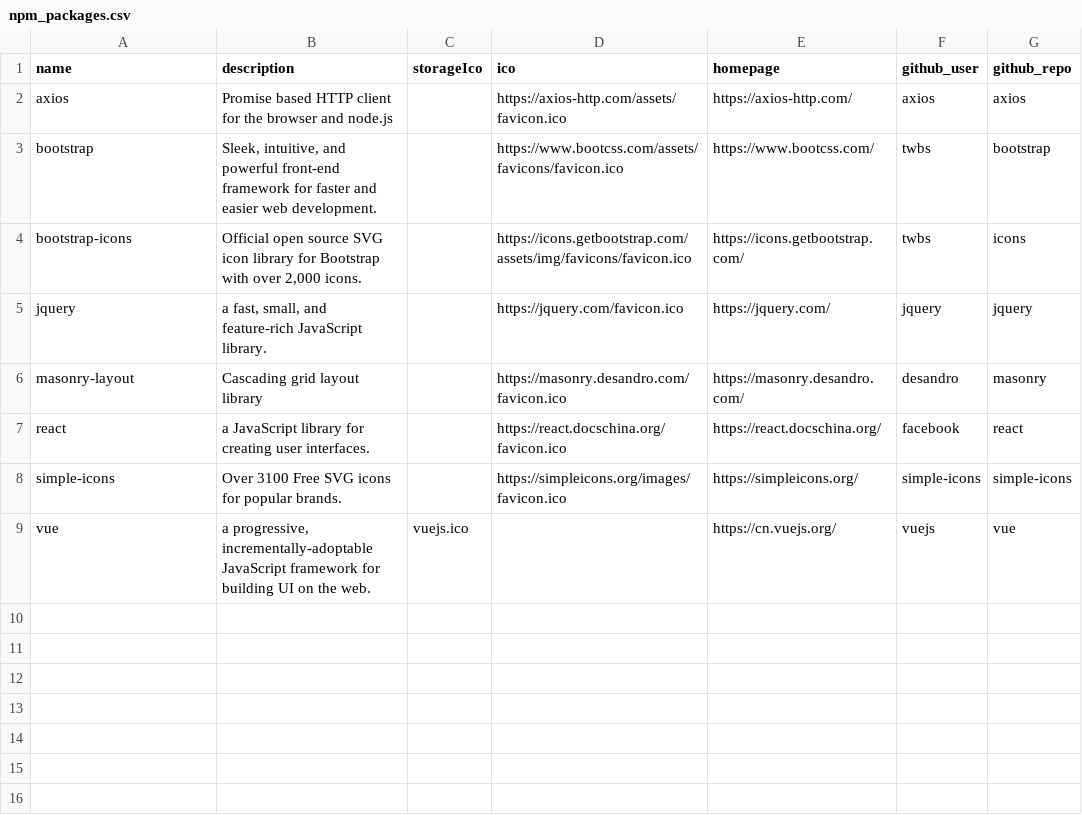
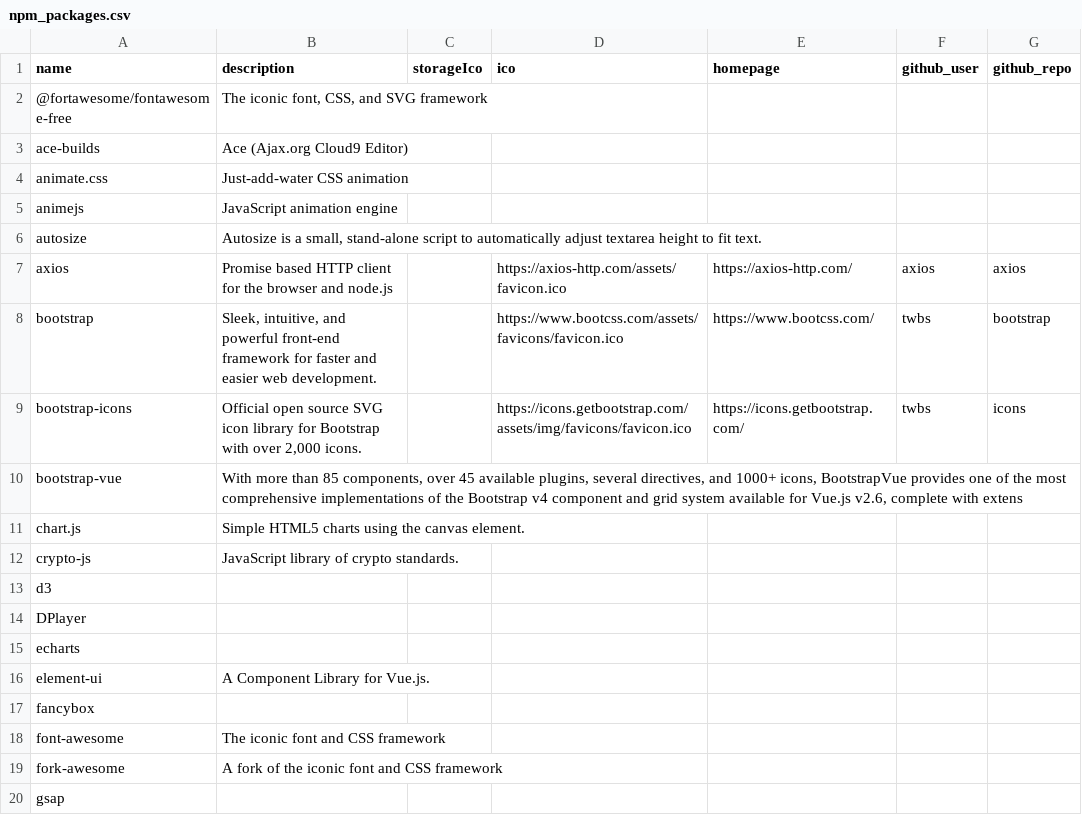
Before and after one commit to langnang/posts, a CSV file: _data/dependencies/npm_packages.csv, drawn as a sheet; only a part is shown; the shorter side is filled out with more unchanged rows; the diff covers the shown part only; the diff names each change by its address in the sheet, - before the commit and + after, or states it on an @@ line.

```diff
--- a/_data/dependencies/npm_packages.csv
+++ b/_data/dependencies/npm_packages.csv
+row 2: @fortawesome/fontawesome-free | The iconic font, CSS, and SVG framework
+row 3: ace-builds | Ace (Ajax.org Cloud9 Editor)
+row 4: animate.css | Just-add-water CSS animation
+row 5: animejs | JavaScript animation engine
+row 6: autosize | Autosize is a small, stand-alone script to automatically adjust textarea height to fit text.
+row 10: bootstrap-vue | With more than 85 components, over 45 available plugins, several directives, and 1000+ icons, BootstrapVue provides one of the most comprehensive implementations of the Bootstrap v4 component and grid system available for Vue.js v2.6, complete with extens
+row 11: chart.js | Simple HTML5 charts using the canvas element.
+row 12: crypto-js | JavaScript library of crypto standards.
+row 13: d3
+row 14: DPlayer
+row 15: echarts
+row 16: element-ui | A Component Library for Vue.js.
+row 17: fancybox
+row 18: font-awesome | The iconic font and CSS framework
+row 19: fork-awesome | A fork of the iconic font and CSS framework
+row 20: gsap
```
Also changed, not shown: 24 added rows elsewhere in this file, _data/dependencies/ruby_packages.csv, 5 other files.
